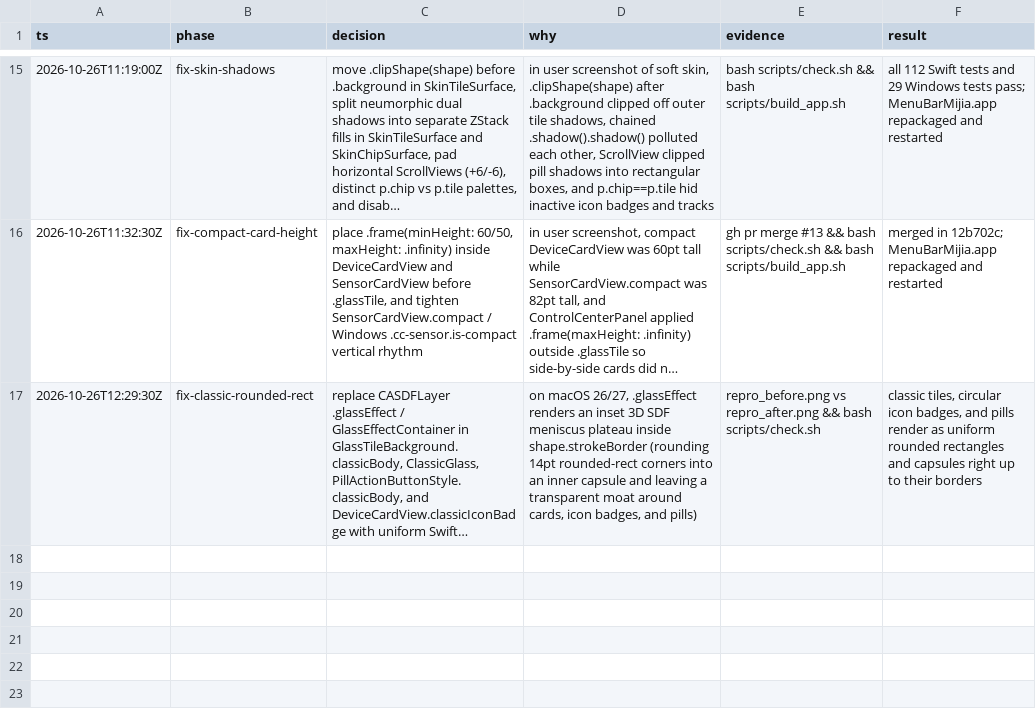
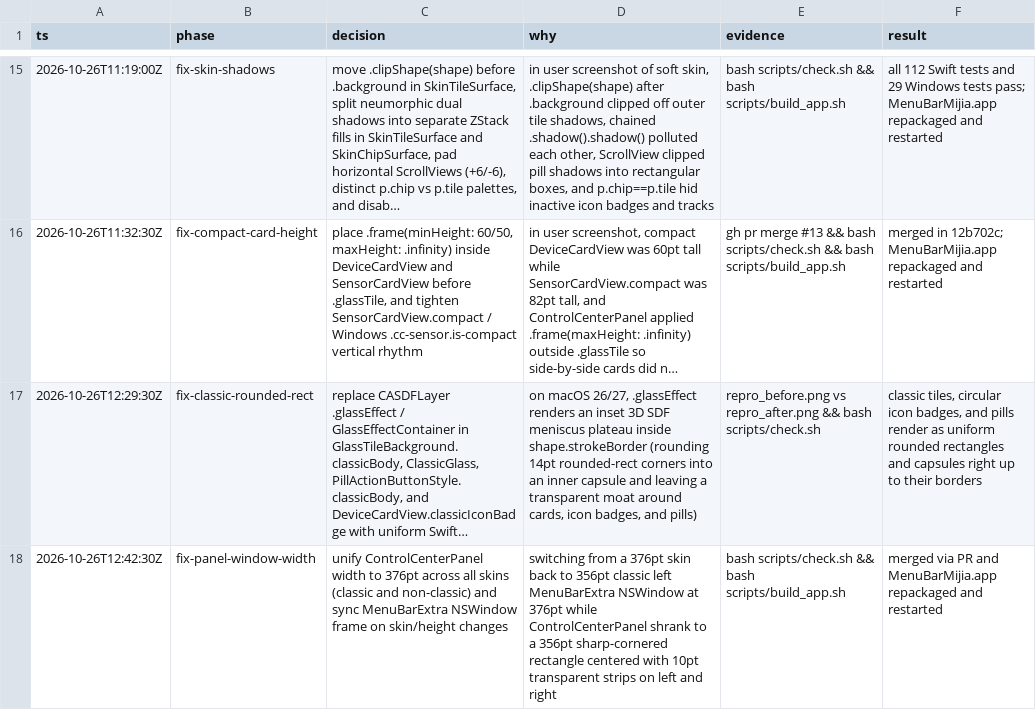
Before and after one commit to almightyYantao/MenuBarMijia, a TSV file: decisions.tsv, drawn as a sheet; only a part is shown, gaps mark what is left out; long unchanged cells end in …; the diff names each change by its address in the sheet, - before the commit and + after, or states it on an @@ line.

Commit message:
fix(ui): unify panel width across skins and sync MenuBarExtra window size

```diff
--- a/decisions.tsv
+++ b/decisions.tsv
+row 18: 2026-10-26T12:42:30Z | fix-panel-window-width | unify ControlCenterPanel width to 376pt across all skins (classic and non-classic) and sync MenuBarExtra NSWindow frame on skin/height changes | switching from a 376pt skin back to 356pt classic left MenuBarExtra NSWindow at 376pt while ControlCenterPanel shrank to a 356pt sharp-cornered rectangle centered with 10pt transparent strips on left and right | bash scripts/check.sh && bash scripts/build_app.sh | merged via PR and MenuBarMijia.app repackaged and restarted
```
Also changed, not shown: 1 other file.
